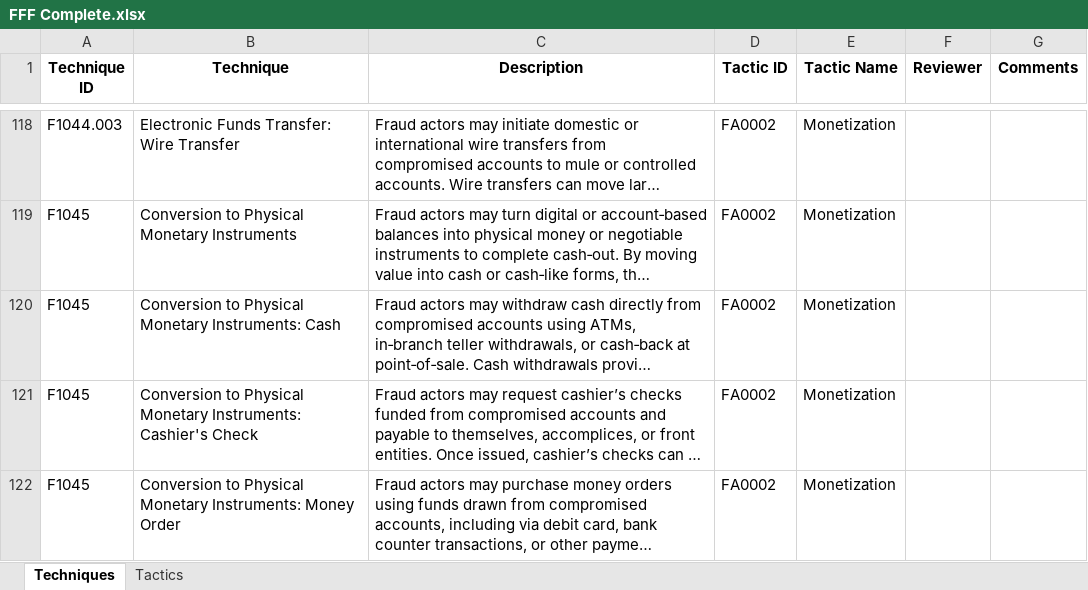
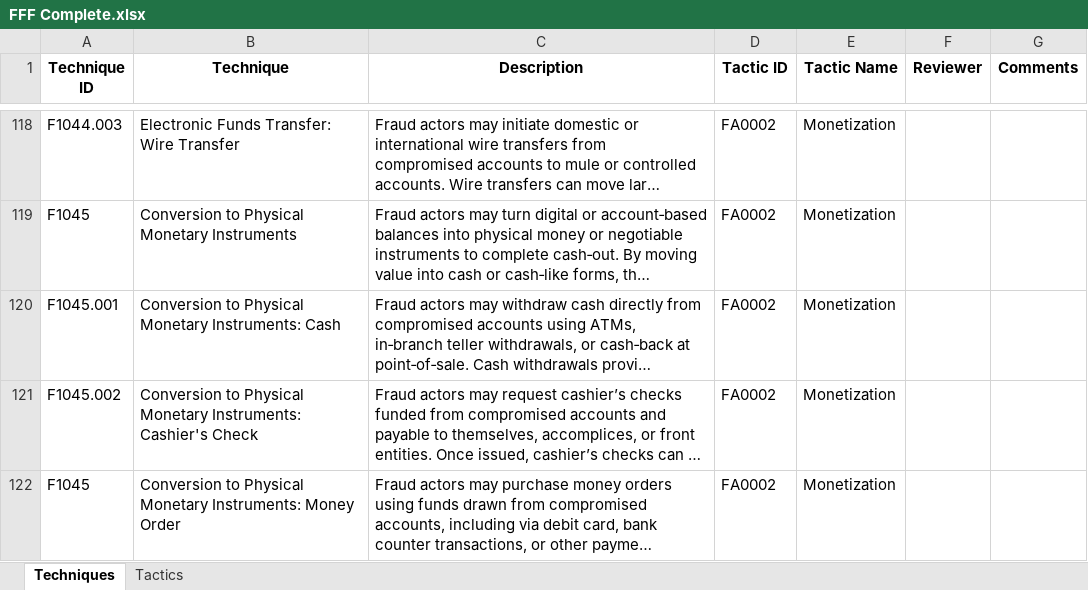
Before and after one commit to center-for-threat-informed-defense/fight-fraud-framework, an Excel workbook: src/data/FFF Complete.xlsx, sheet Techniques, drawn as a sheet; only a part is shown, gaps mark what is left out; long unchanged cells end in …; values as stored, in another font and other column widths than the file's, no borders; table styles not drawn; the diff names each change by its address in the sheet, - before the commit and + after, or states it on an @@ line.

```diff
--- a/src/data/FFF Complete.xlsx (sheet Techniques)
+++ b/src/data/FFF Complete.xlsx (sheet Techniques)
-A120 (Technique ID): F1045
+A120 (Technique ID): F1045.001
-A121 (Technique ID): F1045
+A121 (Technique ID): F1045.002
```
Also changed, not shown: 1 other file.
